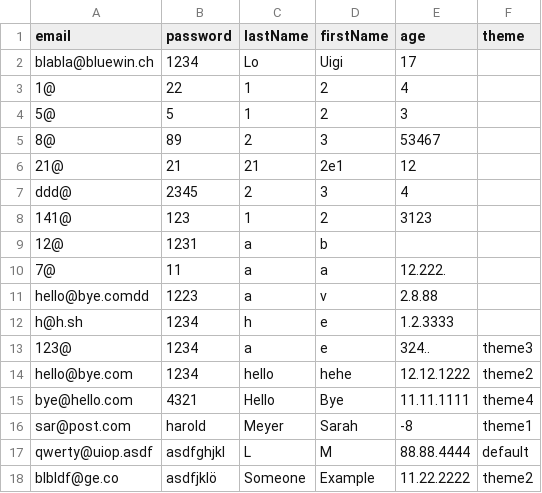
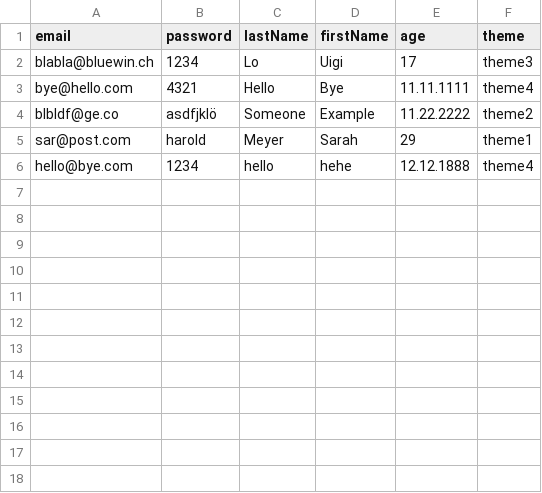
Before and after one commit to LoLuigi/movie-db-example, a CSV file: backend/data/users.csv, drawn as a sheet.

```diff
--- a/backend/data/users.csv
+++ b/backend/data/users.csv
@@ -1,18 +1,6 @@
 email,password,lastName,firstName,age,theme
-blabla@bluewin.ch,1234,Lo,Uigi,17,
-1@,22,1,2,4,
-5@,5,1,2,3,
-8@,89,2,3,53467,
-21@,21,21,2e1,12,
-ddd@,2345,2,3,4,
-141@,123,1,2,3123,
-12@,1231,a,b,,
-7@,11,a,a,12.222.,
-hello@bye.comdd,1223,a,v,2.8.88,
-h@h.sh,1234,h,e,1.2.3333,
-123@,1234,a,e,324..,theme3
-hello@bye.com,1234,hello,hehe,12.12.1222,theme2
+blabla@bluewin.ch,1234,Lo,Uigi,17,theme3
 bye@hello.com,4321,Hello,Bye,11.11.1111,theme4
-sar@post.com,harold,Meyer,Sarah,-8,theme1
-qwerty@uiop.asdf,asdfghjkl,L,M,88.88.4444,default
 blbldf@ge.co,asdfjklö,Someone,Example,11.22.2222,theme2
+sar@post.com,harold,Meyer,Sarah,29,theme1
+hello@bye.com,1234,hello,hehe,12.12.1888,theme4
```
Also changed, not shown: 33 other files.
